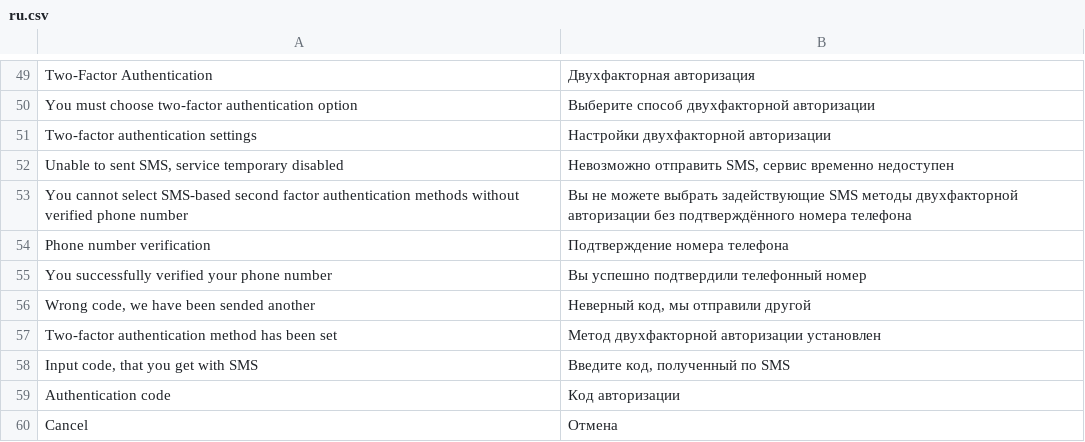
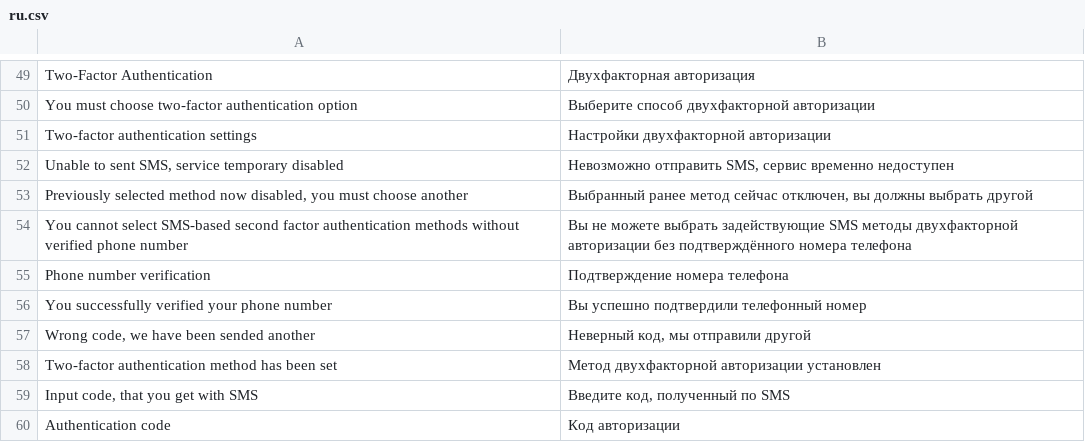
Before and after one commit to aliimran84/cryptaur-web-server, a CSV file: core/engine/translations/ru.csv, drawn as a sheet; only a part is shown, gaps mark what is left out; the shorter side is filled out with more unchanged rows; the diff names each change by its address in the sheet, - before the commit and + after, or states it on an @@ line.

Commit message:
#39141 comfiguration of 2FA methods implemented, checks reworked

```diff
--- a/core/engine/translations/ru.csv
+++ b/core/engine/translations/ru.csv
+row 53: Previously selected method now disabled, you must choose another | Выбранный ранее метод сейчас отключен, вы должны выбрать другой
```
Also changed, not shown: core/engine/translations/en.csv, 5 other files.
